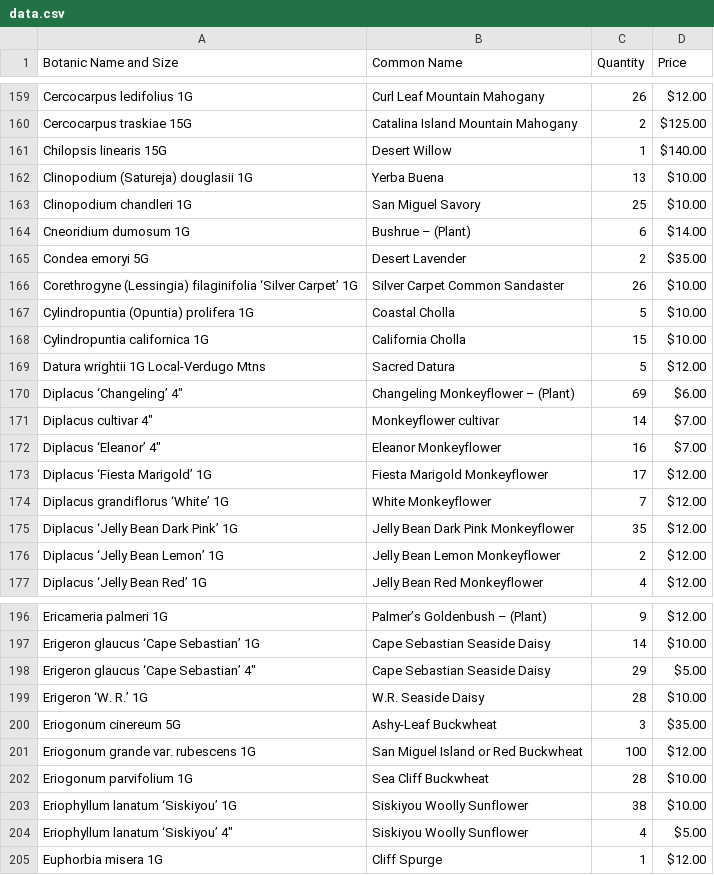
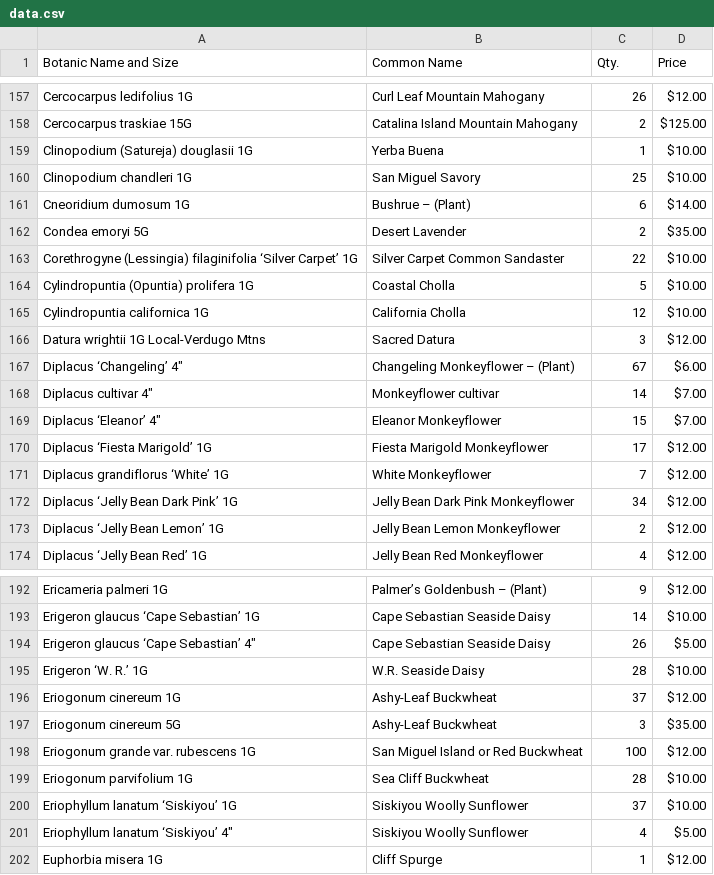
Before and after one commit to facetprude/payne2, a CSV file: data.csv, drawn as a sheet; only a part is shown, gaps mark what is left out; the diff covers the shown part only.

```diff
--- a/data.csv
+++ b/data.csv
@@ -1 +1 @@
-Botanic Name and Size,Common Name,Quantity,Price
+Botanic Name and Size,Common Name,Qty.,Price
@@ -160,4 +158,3 @@ Cercocarpus ledifolius 1G,Curl Leaf Mountain Mahogany,26,$12.00
 Cercocarpus traskiae 15G,Catalina Island Mountain Mahogany,2,$125.00
-Chilopsis linearis 15G,Desert Willow,1,$140.00
-Clinopodium (Satureja) douglasii 1G,Yerba Buena,13,$10.00
+Clinopodium (Satureja) douglasii 1G,Yerba Buena,1,$10.00
 Clinopodium chandleri 1G,San Miguel Savory,25,$10.00
@@ -165,12 +162,12 @@ Cneoridium dumosum 1G,Bushrue – (Plant),6,$14.00
 Condea emoryi 5G,Desert Lavender,2,$35.00
-Corethrogyne (Lessingia) filaginifolia ‘Silver Carpet’ 1G,Silver Carpet Common Sandaster,26,$10.00
+Corethrogyne (Lessingia) filaginifolia ‘Silver Carpet’ 1G,Silver Carpet Common Sandaster,22,$10.00
 Cylindropuntia (Opuntia) prolifera 1G,Coastal Cholla,5,$10.00
-Cylindropuntia californica 1G,California Cholla,15,$10.00
-Datura wrightii 1G Local-Verdugo Mtns,Sacred Datura,5,$12.00
-Diplacus ‘Changeling’ 4″,Changeling Monkeyflower – (Plant),69,$6.00
+Cylindropuntia californica 1G,California Cholla,12,$10.00
+Datura wrightii 1G Local-Verdugo Mtns,Sacred Datura,3,$12.00
+Diplacus ‘Changeling’ 4″,Changeling Monkeyflower – (Plant),67,$6.00
 Diplacus cultivar 4″,Monkeyflower cultivar,14,$7.00
-Diplacus ‘Eleanor’ 4″,Eleanor Monkeyflower,16,$7.00
+Diplacus ‘Eleanor’ 4″,Eleanor Monkeyflower,15,$7.00
 Diplacus ‘Fiesta Marigold’ 1G,Fiesta Marigold Monkeyflower,17,$12.00
 Diplacus grandiflorus ‘White’ 1G,White Monkeyflower,7,$12.00
-Diplacus ‘Jelly Bean Dark Pink’ 1G,Jelly Bean Dark Pink Monkeyflower,35,$12.00
+Diplacus ‘Jelly Bean Dark Pink’ 1G,Jelly Bean Dark Pink Monkeyflower,34,$12.00
 Diplacus ‘Jelly Bean Lemon’ 1G,Jelly Bean Lemon Monkeyflower,2,$12.00
@@ -197,4 +193,5 @@ Ericameria palmeri 1G,Palmer’s Goldenbush – (Plant),9,$12.00
 Erigeron glaucus ‘Cape Sebastian’ 1G,Cape Sebastian Seaside Daisy,14,$10.00
-Erigeron glaucus ‘Cape Sebastian’ 4″,Cape Sebastian Seaside Daisy,29,$5.00
+Erigeron glaucus ‘Cape Sebastian’ 4″,Cape Sebastian Seaside Daisy,26,$5.00
 Erigeron ‘W. R.’ 1G,W.R. Seaside Daisy,28,$10.00
+Eriogonum cinereum 1G,Ashy-Leaf Buckwheat,37,$12.00
 Eriogonum cinereum 5G,Ashy-Leaf Buckwheat,3,$35.00
@@ -202,3 +199,3 @@ Eriogonum grande var. rubescens 1G,San Miguel Island or Red Buckwheat,100,$12.00
 Eriogonum parvifolium 1G,Sea Cliff Buckwheat,28,$10.00
-Eriophyllum lanatum ‘Siskiyou’ 1G,Siskiyou Woolly Sunflower,38,$10.00
+Eriophyllum lanatum ‘Siskiyou’ 1G,Siskiyou Woolly Sunflower,37,$10.00
 Eriophyllum lanatum ‘Siskiyou’ 4″,Siskiyou Woolly Sunflower,4,$5.00
```
Also changed, not shown: 6 removed rows and 83 edited cells elsewhere in this file.
